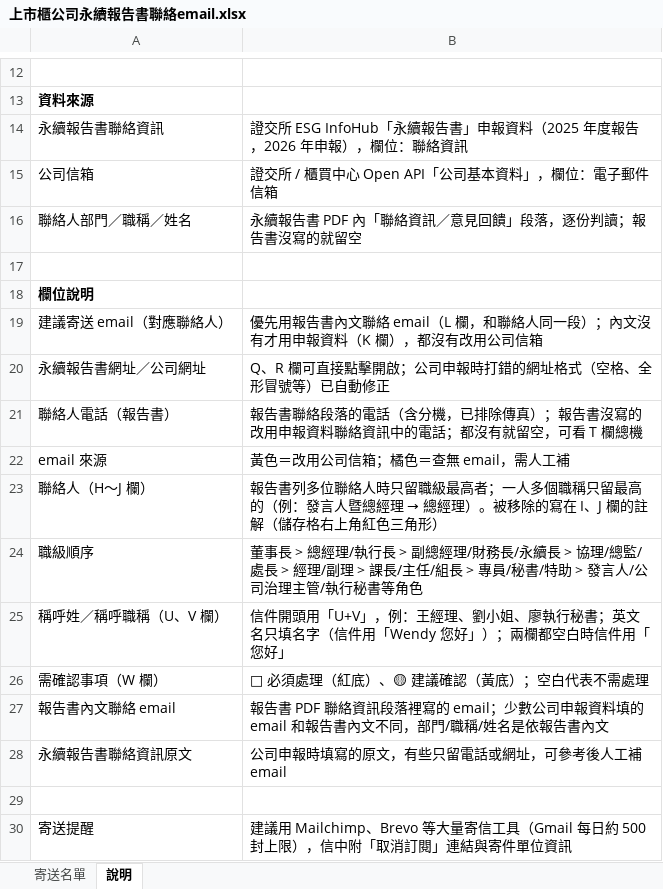
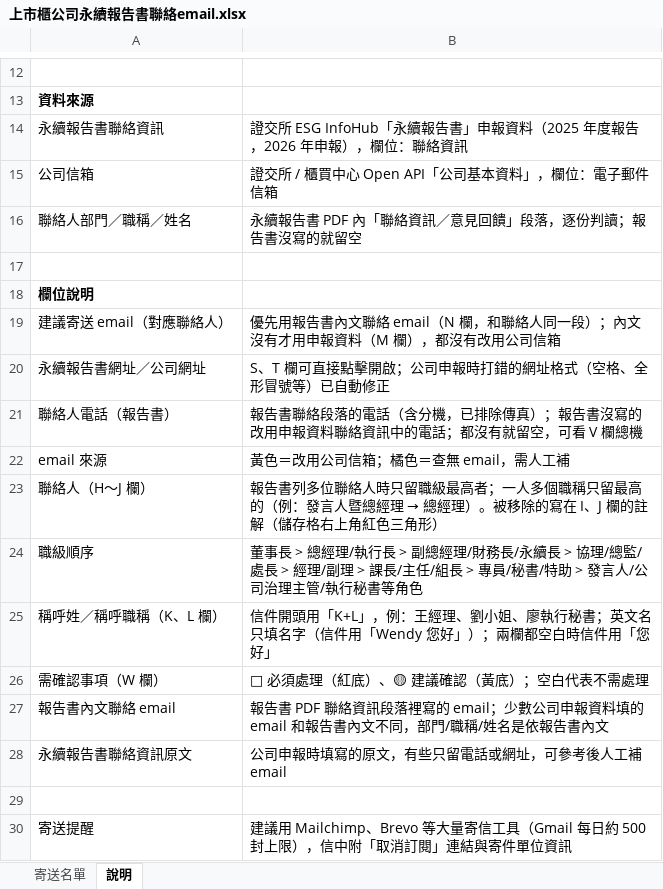
Before and after one commit to jennywang0928-cmd/Ifrs, an Excel workbook: output/上市櫃公司永續報告書聯絡email.xlsx, sheet 說明, drawn as a sheet; only a part is shown, gaps mark what is left out; values as stored, in another font and other column widths than the file's, no borders; the diff names each change by its address in the sheet, - before the commit and + after, or states it on an @@ line.

```diff
--- a/output/上市櫃公司永續報告書聯絡email.xlsx (sheet 說明)
+++ b/output/上市櫃公司永續報告書聯絡email.xlsx (sheet 說明)
-B19: …絡 email（L 欄，和聯絡人同一段）；內文沒有才用申報資料（K 欄），都…
+B19: …絡 email（N 欄，和聯絡人同一段）；內文沒有才用申報資料（M 欄），都…
-B20: Q、R 欄可直接點擊開啟；公司申報時打錯的網址格式（空格、全形冒號等）已自動修正
+B20: S、T 欄可直接點擊開啟；公司申報時打錯的網址格式（空格、全形冒號等）已自動修正
-B21: …，可看 T 欄總機
+B21: …，可看 V 欄總機
-A25: 稱呼姓／稱呼職稱（U、V 欄）
+A25: 稱呼姓／稱呼職稱（K、L 欄）
-B25: …開頭用「U+V」，例：…
+B25: …開頭用「K+L」，例：…
```
Also changed, not shown: sheet 寄送名單, 1 other file.
